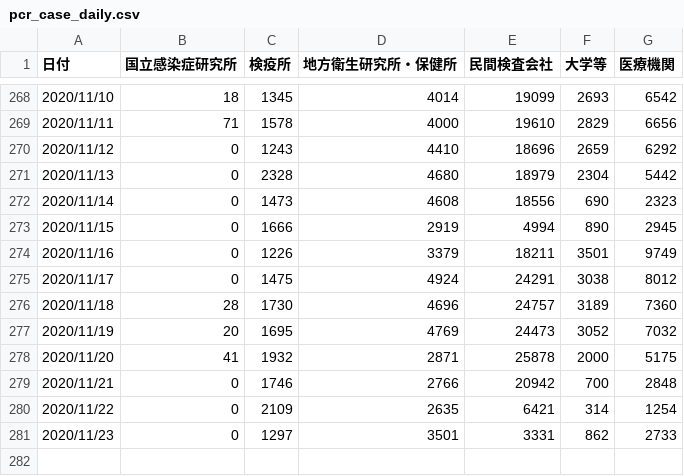
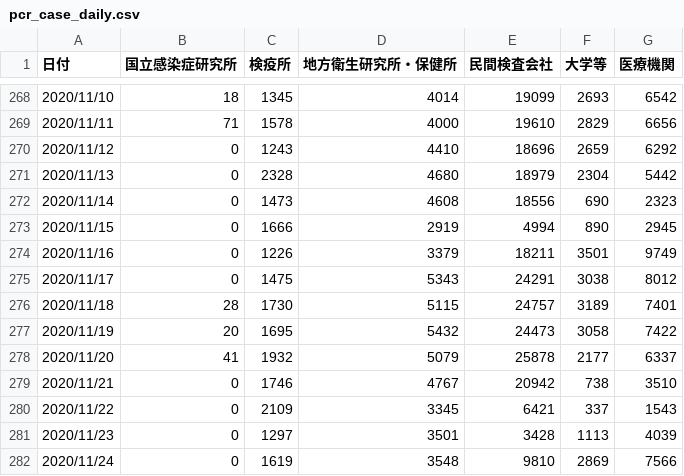
Before and after one commit to kaz-ogiwara/covid19, a CSV file: data/pcr_case_daily.csv, drawn as a sheet; only a part is shown, gaps mark what is left out.

```diff
--- a/data/pcr_case_daily.csv
+++ b/data/pcr_case_daily.csv
@@ -274,8 +274,9 @@
 2020/11/16,0,1226,3379,18211,3501,9749
-2020/11/17,0,1475,4924,24291,3038,8012
-2020/11/18,28,1730,4696,24757,3189,7360
-2020/11/19,20,1695,4769,24473,3052,7032
-2020/11/20,41,1932,2871,25878,2000,5175
-2020/11/21,0,1746,2766,20942,700,2848
-2020/11/22,0,2109,2635,6421,314,1254
-2020/11/23,0,1297,3501,3331,862,2733
+2020/11/17,0,1475,5343,24291,3038,8012
+2020/11/18,28,1730,5115,24757,3189,7401
+2020/11/19,20,1695,5432,24473,3058,7422
+2020/11/20,41,1932,5079,25878,2177,6337
+2020/11/21,0,1746,4767,20942,738,3510
+2020/11/22,0,2109,3345,6421,337,1543
+2020/11/23,0,1297,3501,3428,1113,4039
+2020/11/24,0,1619,3548,9810,2869,7566
```
Also changed, not shown: data/cases_total.csv, data/death_total.csv, 8 other files.
